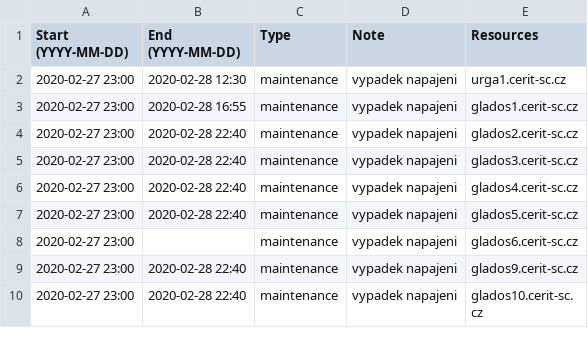
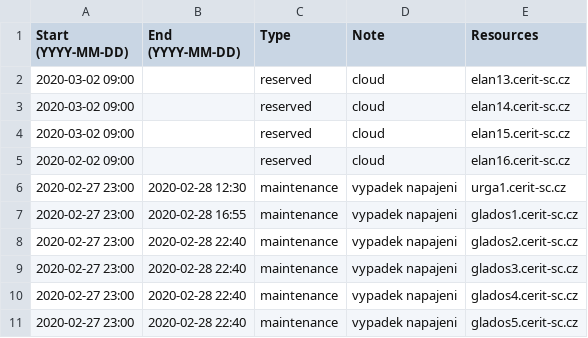
Before and after one commit to CERIT-SC/cerit-maintenance, a CSV file: maintenance.csv, drawn as a sheet; only a part is shown; the shorter side is filled out with more unchanged rows; the diff names each change by its address in the sheet, - before the commit and + after, or states it on an @@ line.

Commit message:
rezervace elan13-16

```diff
--- a/maintenance.csv
+++ b/maintenance.csv
+row 2: 2020-03-02 09:00 |  | reserved | cloud | elan13.cerit-sc.cz
+row 3: 2020-03-02 09:00 |  | reserved | cloud | elan14.cerit-sc.cz
+row 4: 2020-03-02 09:00 |  | reserved | cloud | elan15.cerit-sc.cz
+row 5: 2020-02-02 09:00 |  | reserved | cloud | elan16.cerit-sc.cz
```
